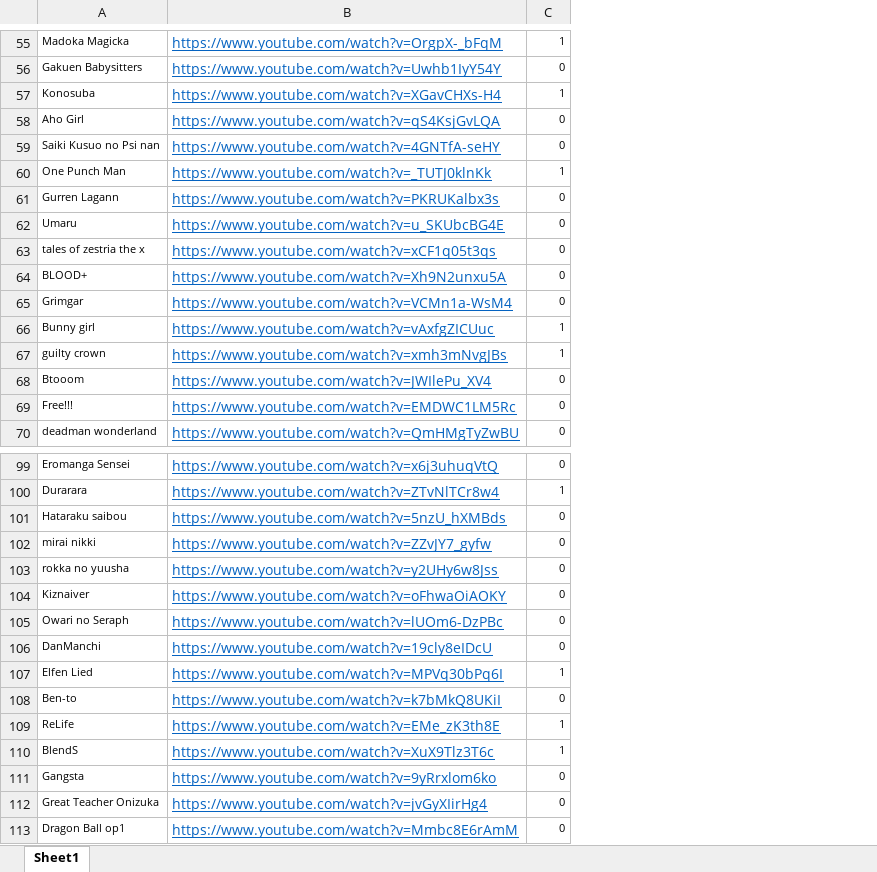
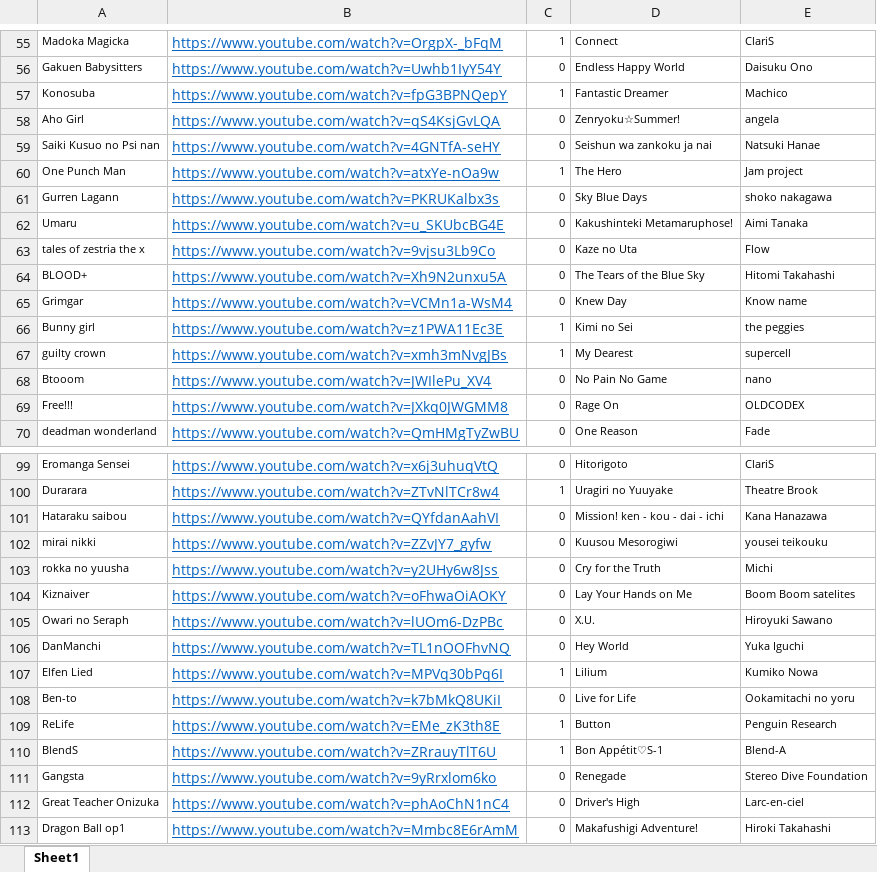
Before and after one commit to Hazlenut/MusicProject, an Excel workbook: AnimeList.xlsx, sheet Sheet1, drawn as a sheet; only a part is shown, gaps mark what is left out; values as stored, in another font and other column widths than the file's, no borders; the diff covers the shown part only; the diff names each change by its address in the sheet, - before the commit and + after, or states it on an @@ line.

```diff
--- a/AnimeList.xlsx (sheet Sheet1)
+++ b/AnimeList.xlsx (sheet Sheet1)
+column D, rows 55-70: Connect | Endless Happy World | Fantastic Dreamer | Zenryoku☆Summer! | Seishun wa zankoku ja nai | The Hero | Sky Blue Days | Kakushinteki Metamaruphose! | Kaze no Uta | The Tears of the Blue Sky | Knew Day | Kimi no Sei | My Dearest | No Pain No Game | Rage On | One Reason; rows 99-113: Hitorigoto | Uragiri no Yuuyake | Mission! ken - kou - dai - ichi | Kuusou Mesorogiwi | Cry for the Truth | Lay Your Hands on Me | X.U. | Hey World | Lilium | Live for Life | Button | Bon Appétit♡S-1 | Renegade | Driver's High | Makafushigi Adventure!
+column E, rows 55-70: ClariS | Daisuku Ono | Machico | angela | Natsuki Hanae | Jam project | shoko nakagawa | Aimi Tanaka | Flow | Hitomi Takahashi | Know name | the peggies | supercell | nano | OLDCODEX | Fade; rows 99-113: ClariS | Theatre Brook | Kana Hanazawa | yousei teikouku | Michi | Boom Boom satelites | Hiroyuki Sawano | Yuka Iguchi | Kumiko Nowa | Ookamitachi no yoru | Penguin Research | Blend-A | Stereo Dive Foundation | Larc-en-ciel | Hiroki Takahashi
-B57: https://www.youtube.com/watch?v=XGavCHXs-H4
+B57: https://www.youtube.com/watch?v=fpG3BPNQepY
-B60: https://www.youtube.com/watch?v=_TUTJ0klnKk
+B60: https://www.youtube.com/watch?v=atxYe-nOa9w
-B63: https://www.youtube.com/watch?v=xCF1q05t3qs
+B63: https://www.youtube.com/watch?v=9vjsu3Lb9Co
-B66: https://www.youtube.com/watch?v=vAxfgZICUuc
+B66: https://www.youtube.com/watch?v=z1PWA11Ec3E
-B69: https://www.youtube.com/watch?v=EMDWC1LM5Rc
+B69: https://www.youtube.com/watch?v=JXkq0JWGMM8
-B101: https://www.youtube.com/watch?v=5nzU_hXMBds
+B101: https://www.youtube.com/watch?v=QYfdanAahVI
-B106: https://www.youtube.com/watch?v=19cly8eIDcU
+B106: https://www.youtube.com/watch?v=TL1nOOFhvNQ
-B110: https://www.youtube.com/watch?v=XuX9Tlz3T6c
+B110: https://www.youtube.com/watch?v=ZRrauyTlT6U
-B112: https://www.youtube.com/watch?v=jvGyXIirHg4
+B112: https://www.youtube.com/watch?v=phAoChN1nC4
```
Also changed, not shown: 12 added rows, 3 removed rows and 30 edited cells elsewhere in this sheet, 5 other files.
